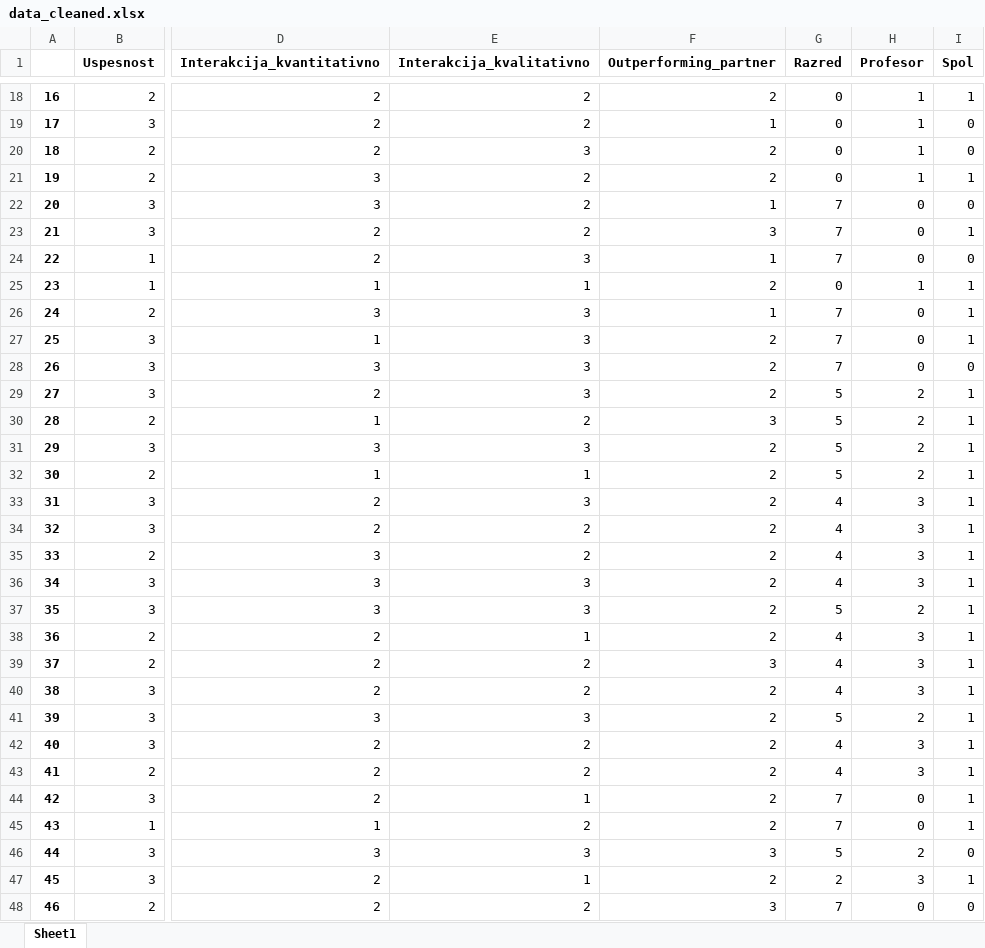
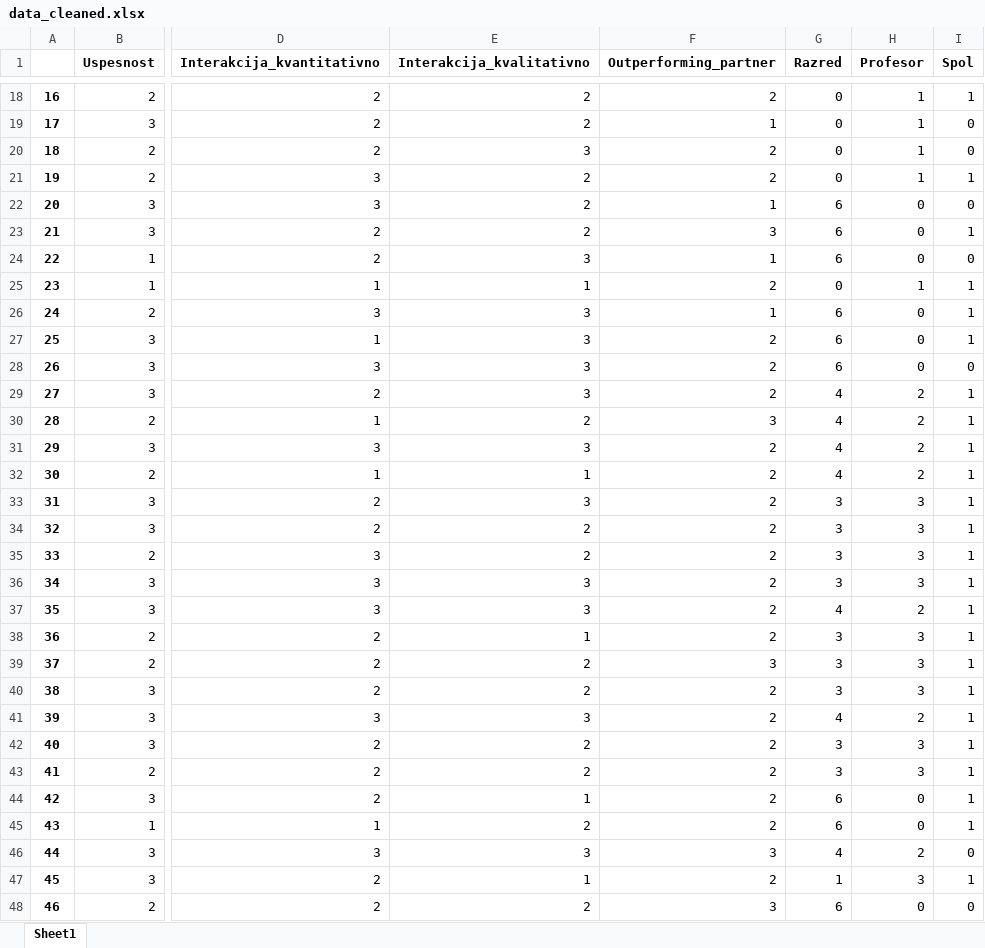
Before and after one commit to borbregant/ai_tandem_learning, an Excel workbook: data_cleaned.xlsx, sheet Sheet1, drawn as a sheet; only a part is shown, gaps mark what is left out; values as stored, in another font and other column widths than the file's, no borders; the diff covers the shown part only; the diff names each change by its address in the sheet, - before the commit and + after, or states it on an @@ line.

```diff
--- a/data_cleaned.xlsx (sheet Sheet1)
+++ b/data_cleaned.xlsx (sheet Sheet1)
-G22:G24 (Razred): 7
+G22:G24 (Razred): 6
-G26:G28 (Razred): 7
+G26:G28 (Razred): 6
-G29:G32 (Razred): 5
+G29:G32 (Razred): 4
-G33:G36 (Razred): 4
+G33:G36 (Razred): 3
-G37 (Razred): 5
+G37 (Razred): 4
-G38:G40 (Razred): 4
+G38:G40 (Razred): 3
-G41 (Razred): 5
+G41 (Razred): 4
-G42:G43 (Razred): 4
+G42:G43 (Razred): 3
-G44:G45 (Razred): 7
+G44:G45 (Razred): 6
-G46 (Razred): 5
+G46 (Razred): 4
-G47 (Razred): 2
+G47 (Razred): 1
-G48 (Razred): 7
+G48 (Razred): 6
```
Also changed, not shown: 4 added rows and 23 edited cells elsewhere in this sheet, 8 other files.
